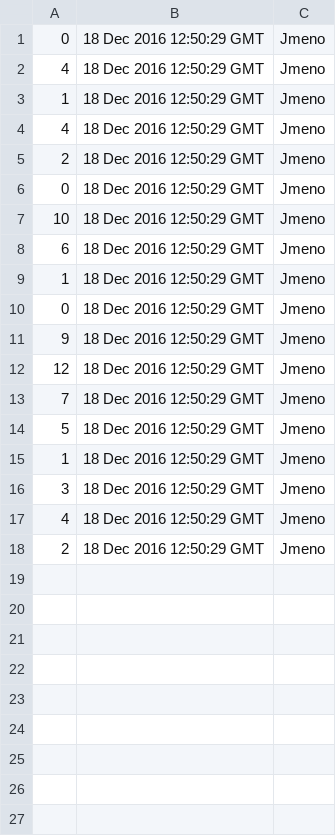
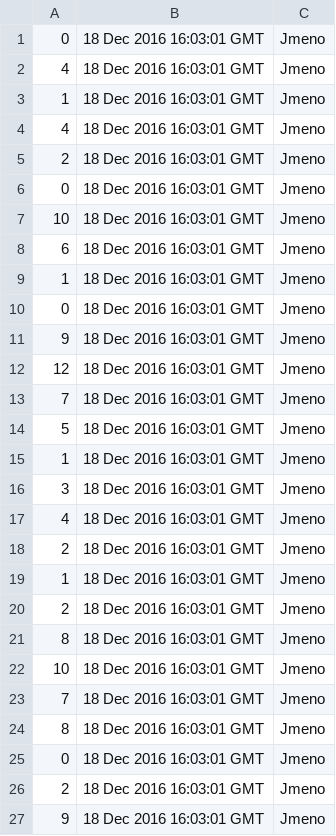
Before and after one commit to svarcpa1/pro2.semestralni.projekt, a CSV file: scores.csv, drawn as a sheet.

```diff
--- a/scores.csv
+++ b/scores.csv
@@ -1,18 +1,27 @@
-0;18 Dec 2016 12:50:29 GMT;Jmeno
-4;18 Dec 2016 12:50:29 GMT;Jmeno
-1;18 Dec 2016 12:50:29 GMT;Jmeno
-4;18 Dec 2016 12:50:29 GMT;Jmeno
-2;18 Dec 2016 12:50:29 GMT;Jmeno
-0;18 Dec 2016 12:50:29 GMT;Jmeno
-10;18 Dec 2016 12:50:29 GMT;Jmeno
-6;18 Dec 2016 12:50:29 GMT;Jmeno
-1;18 Dec 2016 12:50:29 GMT;Jmeno
-0;18 Dec 2016 12:50:29 GMT;Jmeno
-9;18 Dec 2016 12:50:29 GMT;Jmeno
-12;18 Dec 2016 12:50:29 GMT;Jmeno
-7;18 Dec 2016 12:50:29 GMT;Jmeno
-5;18 Dec 2016 12:50:29 GMT;Jmeno
-1;18 Dec 2016 12:50:29 GMT;Jmeno
-3;18 Dec 2016 12:50:29 GMT;Jmeno
-4;18 Dec 2016 12:50:29 GMT;Jmeno
-2;18 Dec 2016 12:50:29 GMT;Jmeno
+0;18 Dec 2016 16:03:01 GMT;Jmeno
+4;18 Dec 2016 16:03:01 GMT;Jmeno
+1;18 Dec 2016 16:03:01 GMT;Jmeno
+4;18 Dec 2016 16:03:01 GMT;Jmeno
+2;18 Dec 2016 16:03:01 GMT;Jmeno
+0;18 Dec 2016 16:03:01 GMT;Jmeno
+10;18 Dec 2016 16:03:01 GMT;Jmeno
+6;18 Dec 2016 16:03:01 GMT;Jmeno
+1;18 Dec 2016 16:03:01 GMT;Jmeno
+0;18 Dec 2016 16:03:01 GMT;Jmeno
+9;18 Dec 2016 16:03:01 GMT;Jmeno
+12;18 Dec 2016 16:03:01 GMT;Jmeno
+7;18 Dec 2016 16:03:01 GMT;Jmeno
+5;18 Dec 2016 16:03:01 GMT;Jmeno
+1;18 Dec 2016 16:03:01 GMT;Jmeno
+3;18 Dec 2016 16:03:01 GMT;Jmeno
+4;18 Dec 2016 16:03:01 GMT;Jmeno
+2;18 Dec 2016 16:03:01 GMT;Jmeno
+1;18 Dec 2016 16:03:01 GMT;Jmeno
+2;18 Dec 2016 16:03:01 GMT;Jmeno
+8;18 Dec 2016 16:03:01 GMT;Jmeno
+10;18 Dec 2016 16:03:01 GMT;Jmeno
+7;18 Dec 2016 16:03:01 GMT;Jmeno
+8;18 Dec 2016 16:03:01 GMT;Jmeno
+0;18 Dec 2016 16:03:01 GMT;Jmeno
+2;18 Dec 2016 16:03:01 GMT;Jmeno
+9;18 Dec 2016 16:03:01 GMT;Jmeno
```
Also changed, not shown: 1 other file.
